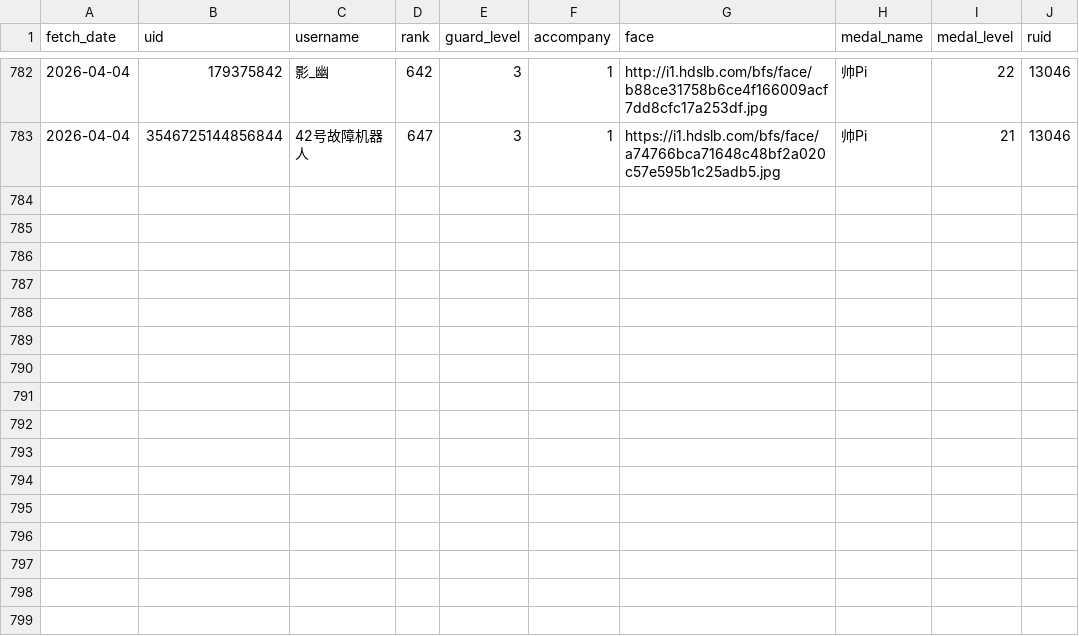
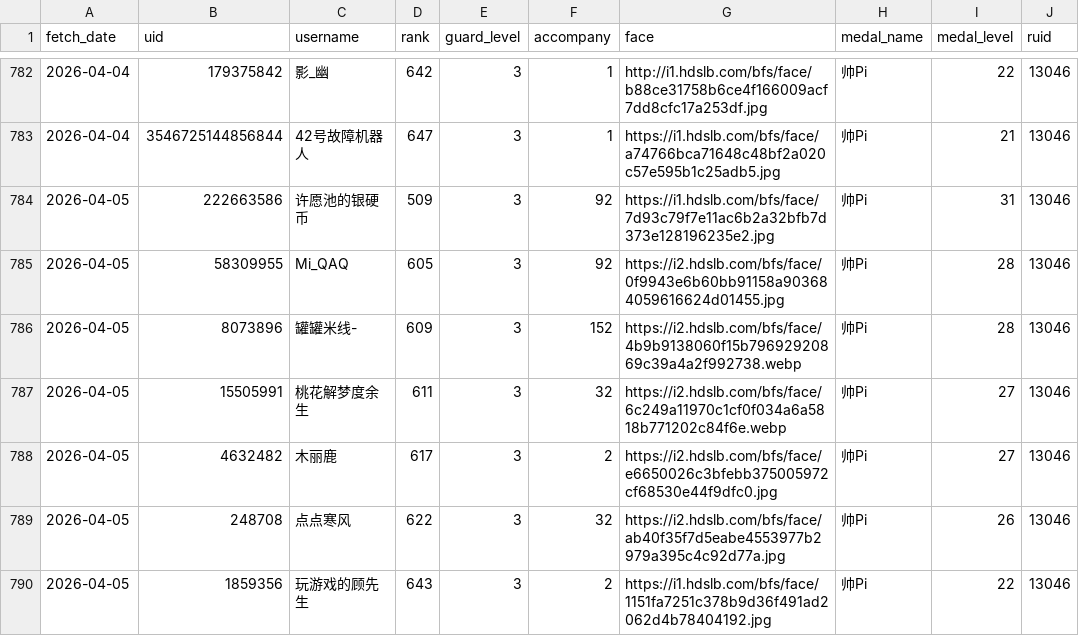
Before and after one commit to pipilapilayu/Api_cap, a CSV file: guard_list.csv, drawn as a sheet; only a part is shown, gaps mark what is left out; the diff names each change by its address in the sheet, - before the commit and + after, or states it on an @@ line.

```diff
--- a/guard_list.csv
+++ b/guard_list.csv
+row 784: 2026-04-05 | 222663586 | 许愿池的银硬币 | 509 | 3 | 92 | https://i1.hdslb.com/bfs/face/7d93c79f7e11ac6b2a32bfb7d373e128196235e2.jpg | 帅Pi | 31 | 13046
+row 785: 2026-04-05 | 58309955 | Mi_QAQ | 605 | 3 | 92 | https://i2.hdslb.com/bfs/face/0f9943e6b60bb91158a903684059616624d01455.jpg | 帅Pi | 28 | 13046
+row 786: 2026-04-05 | 8073896 | 罐罐米线- | 609 | 3 | 152 | https://i2.hdslb.com/bfs/face/4b9b9138060f15b79692920869c39a4a2f992738.webp | 帅Pi | 28 | 13046
+row 787: 2026-04-05 | 15505991 | 桃花解梦度余生 | 611 | 3 | 32 | https://i2.hdslb.com/bfs/face/6c249a11970c1cf0f034a6a5818b771202c84f6e.webp | 帅Pi | 27 | 13046
+row 788: 2026-04-05 | 4632482 | 木丽鹿 | 617 | 3 | 2 | https://i2.hdslb.com/bfs/face/e6650026c3bfebb375005972cf68530e44f9dfc0.jpg | 帅Pi | 27 | 13046
+row 789: 2026-04-05 | 248708 | 点点寒风 | 622 | 3 | 32 | https://i2.hdslb.com/bfs/face/ab40f35f7d5eabe4553977b2979a395c4c92d77a.jpg | 帅Pi | 26 | 13046
+row 790: 2026-04-05 | 1859356 | 玩游戏的顾先生 | 643 | 3 | 2 | https://i1.hdslb.com/bfs/face/1151fa7251c378b9d36f491ad2062d4b78404192.jpg | 帅Pi | 22 | 13046
```
